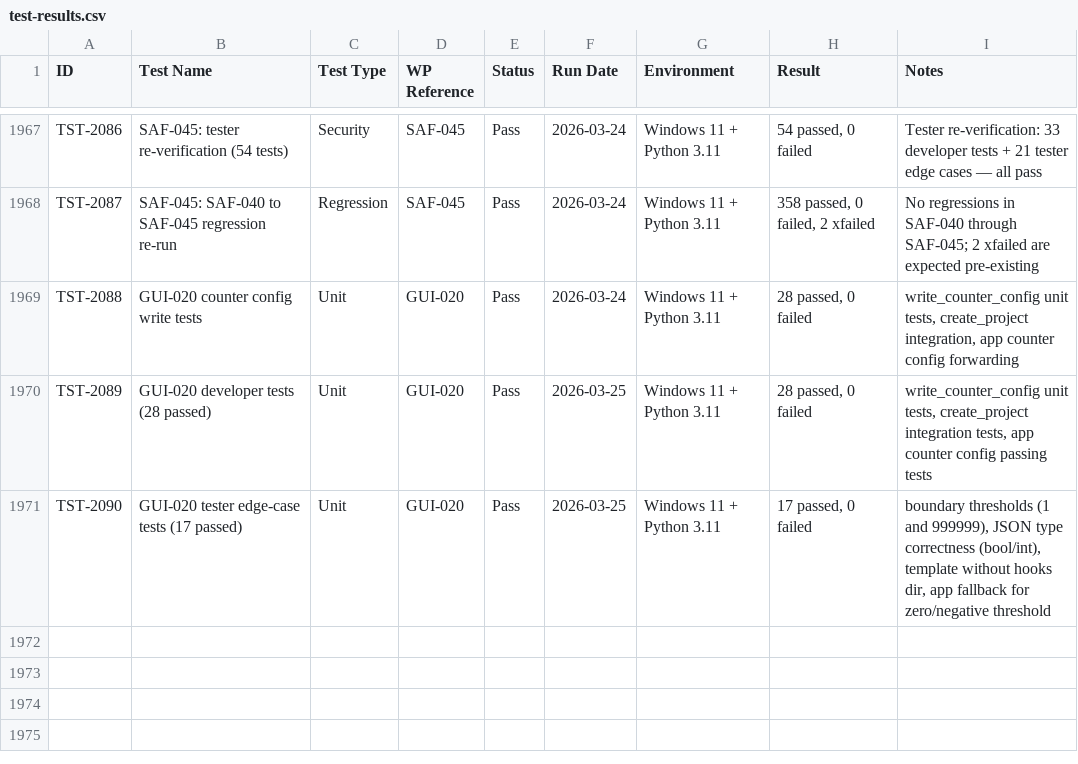
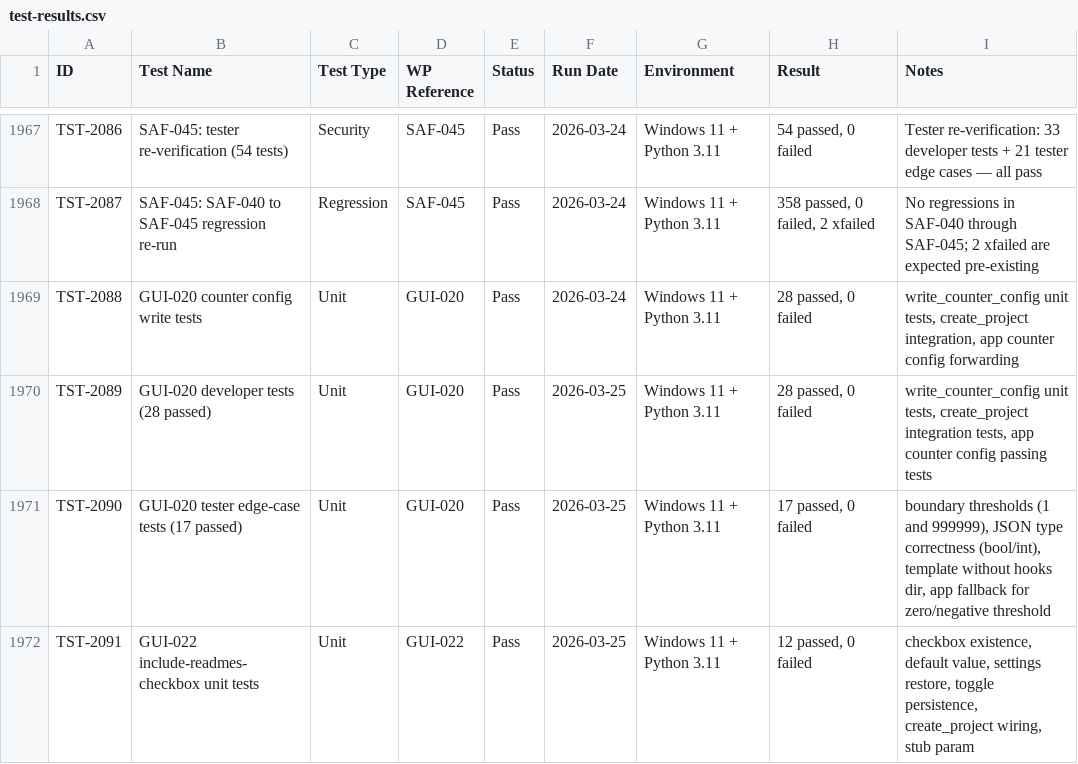
Before and after one commit to xX2Angelo8Xx/Turbulence-Solutions-Safe-Agent-Workspace, a CSV file: docs/test-results/test-results.csv, drawn as a sheet; only a part is shown, gaps mark what is left out.

Commit message:
GUI-022: Add README toggle checkbox to launcher

```diff
--- a/docs/test-results/test-results.csv
+++ b/docs/test-results/test-results.csv
@@ -1971 +1971,2 @@
 "TST-2090","GUI-020 tester edge-case tests (17 passed)","Unit","GUI-020","Pass","2026-03-25","Windows 11 + Python 3.11","17 passed, 0 failed","boundary thresholds (1 and 999999), JSON type correctness (bool/int), template without hooks dir, app fallback for zero/negative threshold"
+"TST-2091","GUI-022 include-readmes-checkbox unit tests","Unit","GUI-022","Pass","2026-03-25","Windows 11 + Python 3.11","12 passed, 0 failed","checkbox existence, default value, settings restore, toggle persistence, create_project wiring, stub param"
```
Also changed, not shown: docs/workpackages/workpackages.csv, 7 other files.
